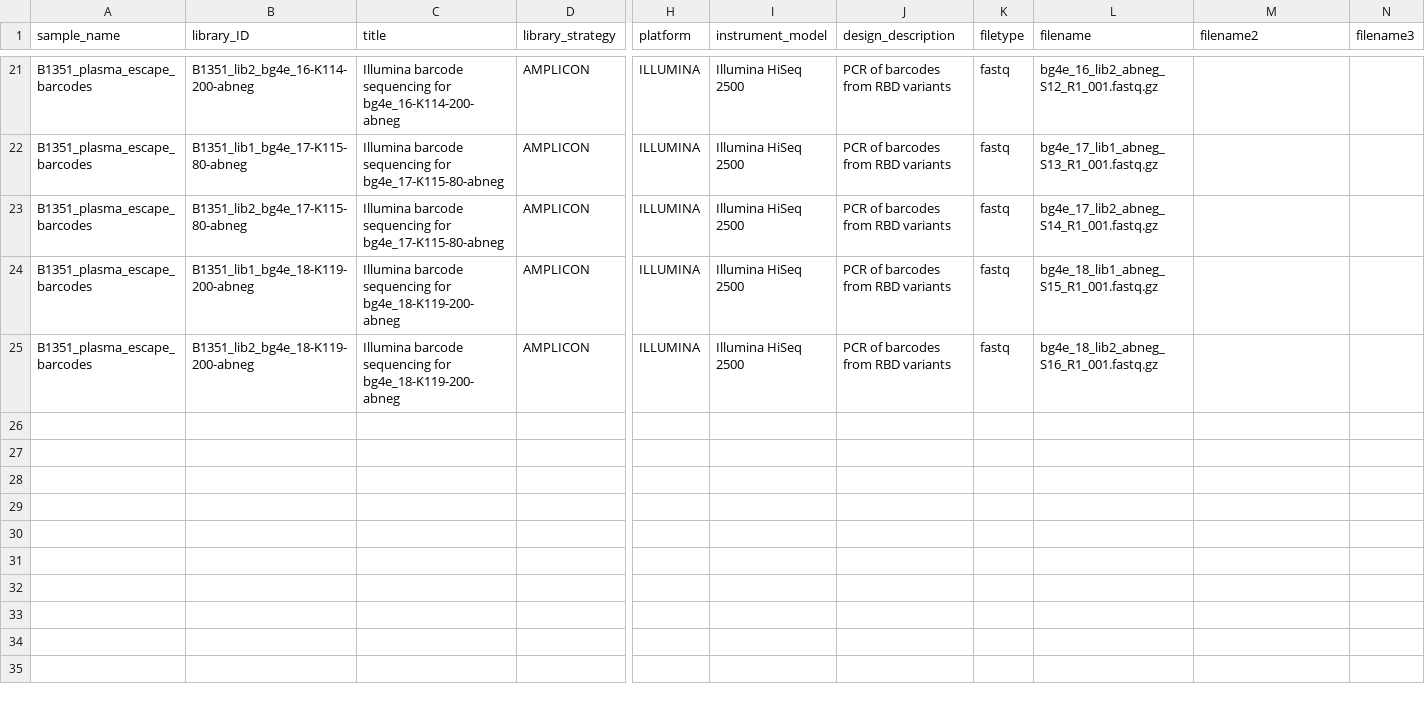
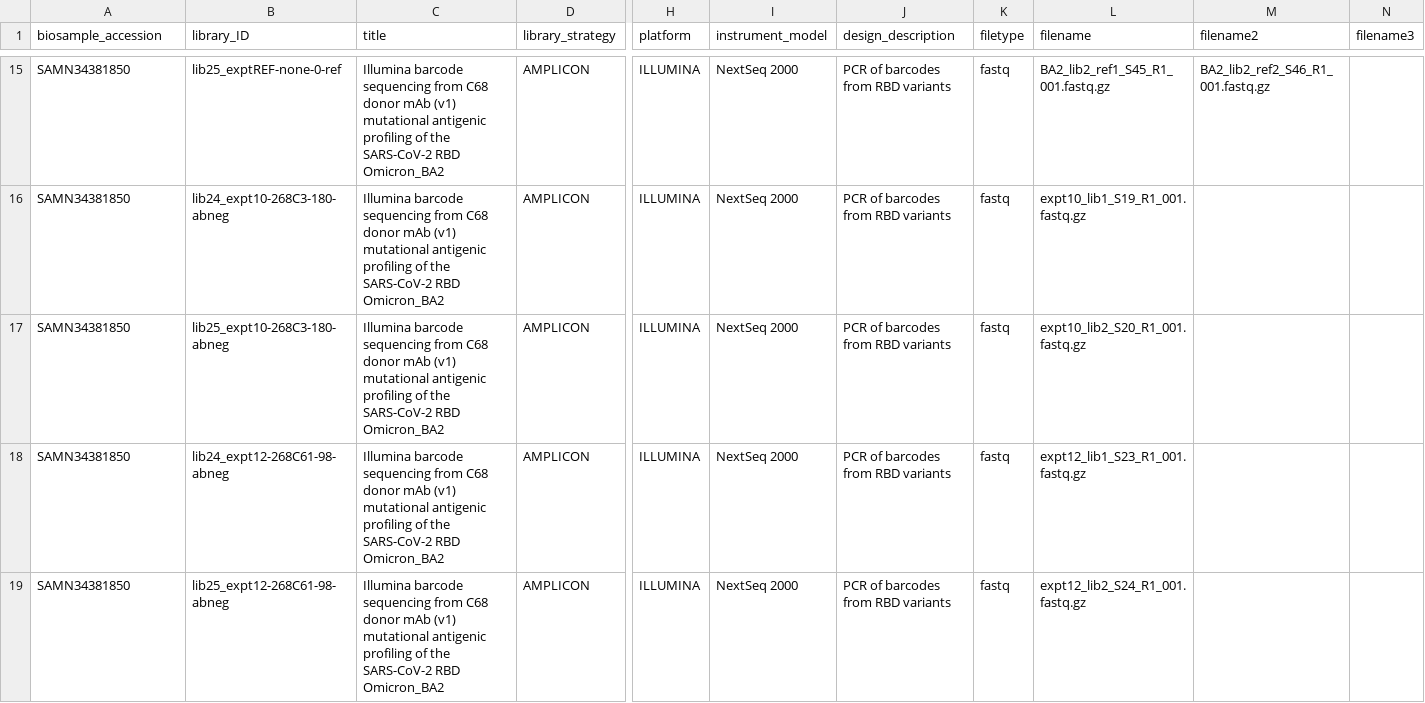
Before and after one commit to jbloomlab/SARS-CoV-2-RBD_Omicron_MAP_Overbaugh_v1, a TSV file: SRA_upload/SRA_submission_spreadsheet.tsv, drawn as a sheet; only a part is shown, gaps mark what is left out; addresses are those after the commit; the diff covers the shown part only; the diff names each change by its address in the sheet, - before the commit and + after, or states it on an @@ line.

Commit message:
upload seq data to SRA

```diff
--- a/SRA_upload/SRA_submission_spreadsheet.tsv
+++ b/SRA_upload/SRA_submission_spreadsheet.tsv
-A1: sample_name
+A1: biosample_accession
-A15:A19 (biosample_accession): B1351_plasma_escape_barcodes
+A15:A19 (biosample_accession): SAMN34381850
-B15 (library_ID): B1351_lib2_bg4e_16-K114-200-abneg
+B15 (library_ID): lib25_exptREF-none-0-ref
-C15 (title): …barcode sequencing for bg4e_16-K114-200-abneg
+C15 (title): …barcode sequencing from C68 donor mAb (v1) mutational antigenic profiling of the SARS-CoV-2 RBD Omicron_BA2
-I15:I19 (instrument_model): Illumina HiSeq 2500
+I15:I19 (instrument_model): NextSeq 2000
-L15 (filename): bg4e_16_lib2_abneg_S12_R1_001.fastq.gz
+L15 (filename): BA2_lib2_ref1_S45_R1_001.fastq.gz
-M15 (filename2): (empty)
+M15 (filename2): BA2_lib2_ref2_S46_R1_001.fastq.gz
-B16 (library_ID): B1351_lib1_bg4e_17-K115-80-abneg
+B16 (library_ID): lib24_expt10-268C3-180-abneg
-C16:C17 (title): …barcode sequencing for bg4e_17-K115-80-abneg
+C16:C17 (title): …barcode sequencing from C68 donor mAb (v1) mutational antigenic profiling of the SARS-CoV-2 RBD Omicron_BA2
-L16 (filename): bg4e_17_lib1_abneg_S13_R1_001.fastq.gz
+L16 (filename): expt10_lib1_S19_R1_001.fastq.gz
-B17 (library_ID): B1351_lib2_bg4e_17-K115-80-abneg
+B17 (library_ID): lib25_expt10-268C3-180-abneg
-L17 (filename): bg4e_17_lib2_abneg_S14_R1_001.fastq.gz
+L17 (filename): expt10_lib2_S20_R1_001.fastq.gz
-B18 (library_ID): B1351_lib1_bg4e_18-K119-200-abneg
+B18 (library_ID): lib24_expt12-268C61-98-abneg
-C18:C19 (title): …barcode sequencing for bg4e_18-K119-200-abneg
+C18:C19 (title): …barcode sequencing from C68 donor mAb (v1) mutational antigenic profiling of the SARS-CoV-2 RBD Omicron_BA2
-L18 (filename): bg4e_18_lib1_abneg_S15_R1_001.fastq.gz
+L18 (filename): expt12_lib1_S23_R1_001.fastq.gz
-B19 (library_ID): B1351_lib2_bg4e_18-K119-200-abneg
+B19 (library_ID): lib25_expt12-268C61-98-abneg
-L19 (filename): bg4e_18_lib2_abneg_S16_R1_001.fastq.gz
+L19 (filename): expt12_lib2_S24_R1_001.fastq.gz
```
Also changed, not shown: 6 removed rows and 80 edited cells elsewhere in this file, 7 other files.
